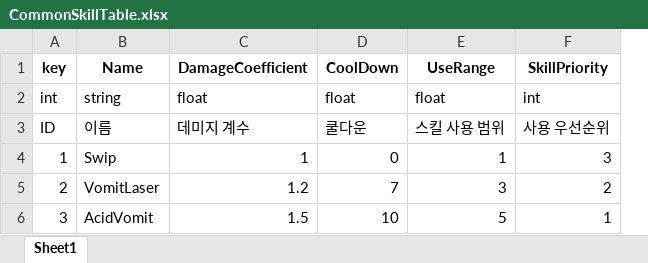
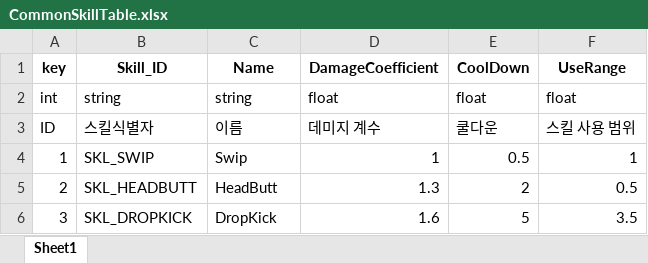
Before and after one commit to Anbak98/INFEST, an Excel workbook: INFEST_Project/Util/ExcelToJsonWizard.v1.0.6/excel_files/CommonSkillTable.xlsx, sheet Sheet1, drawn as a sheet; values as stored, in another font and other column widths than the file's, no borders; removed rows and columns are numbered as before the commit, all else as after; the diff names each change by its address in the sheet, - before the commit and + after, or states it on an @@ line.

Commit message:
feat: Add Data Loader, Json (일반형 몬스터)

```diff
--- a/INFEST_Project/Util/ExcelToJsonWizard.v1.0.6/excel_files/CommonSkillTable.xlsx (sheet Sheet1)
+++ b/INFEST_Project/Util/ExcelToJsonWizard.v1.0.6/excel_files/CommonSkillTable.xlsx (sheet Sheet1)
+column B (Skill_ID), rows 2-6: string | 스킬식별자 | SKL_SWIP | SKL_HEADBUTT | SKL_DROPKICK
-column F (SkillPriority), rows 2-6: int | 사용 우선순위 | 3 | 2 | 1
-E4 (CoolDown): 0
+E4 (CoolDown): 0.5
-C5 (Name): VomitLaser
+C5 (Name): HeadButt
-D5 (DamageCoefficient): 1.2
+D5 (DamageCoefficient): 1.3
-E5 (CoolDown): 7
+E5 (CoolDown): 2
-F5 (UseRange): 3
+F5 (UseRange): 0.5
-C6 (Name): AcidVomit
+C6 (Name): DropKick
-D6 (DamageCoefficient): 1.5
+D6 (DamageCoefficient): 1.6
-E6 (CoolDown): 10
+E6 (CoolDown): 5
-F6 (UseRange): 5
+F6 (UseRange): 3.5
```
Also changed, not shown: 8 other files.
